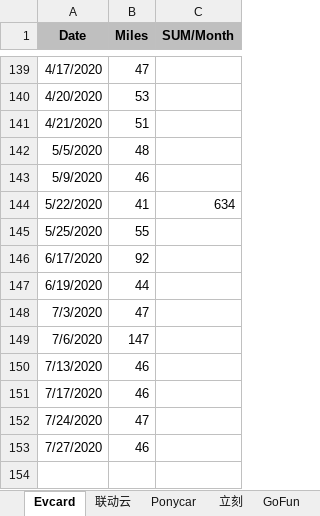
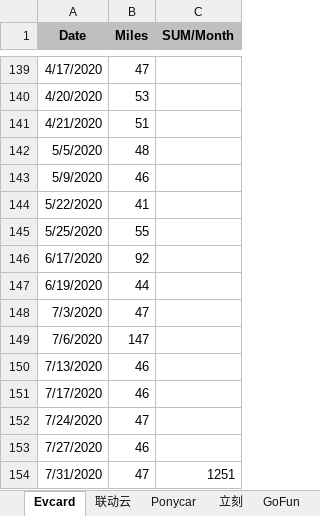
Before and after one commit to pure-study/misc, an Excel workbook: src/main/resources/Driving.xlsx, sheet Evcard, drawn as a sheet; only a part is shown, gaps mark what is left out; values as stored, in another font and other column widths than the file's, no borders; the diff names each change by its address in the sheet, - before the commit and + after, or states it on an @@ line.

Commit message:
tag

```diff
--- a/src/main/resources/Driving.xlsx (sheet Evcard)
+++ b/src/main/resources/Driving.xlsx (sheet Evcard)
-C144 (SUM/Month): 634
+C144 (SUM/Month): (empty)
+row 154: 7/31/2020 | 47 | 1251
```
Also changed, not shown: sheet SUM.
